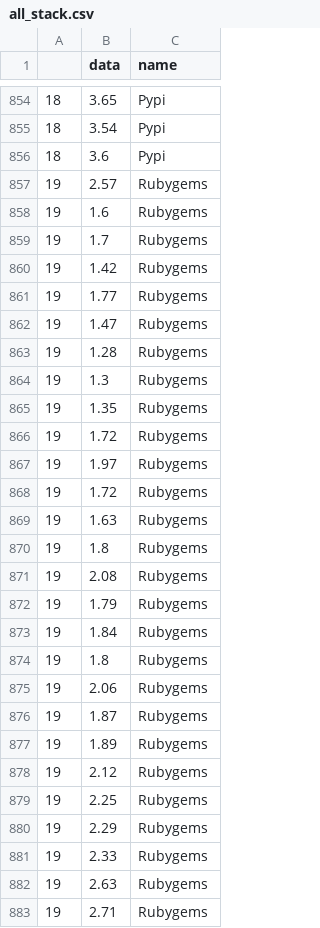
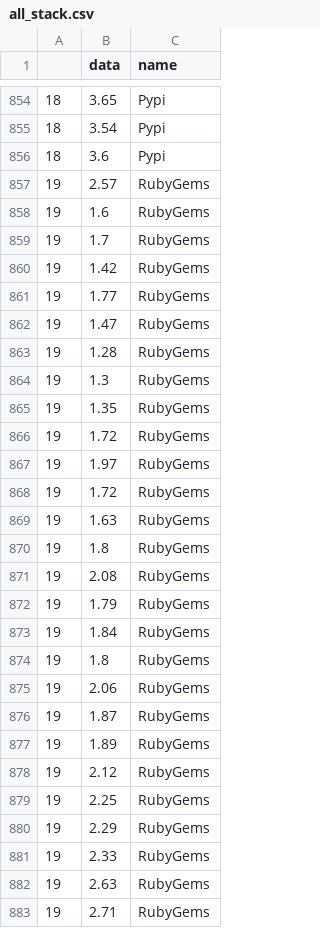
Before and after one commit to CMUSTRUDEL/oss-census, a CSV file: census_interactive/data/processed/contributor/all_stack.csv, drawn as a sheet; only a part is shown, gaps mark what is left out; the diff covers the shown part only.

```diff
--- a/census_interactive/data/processed/contributor/all_stack.csv
+++ b/census_interactive/data/processed/contributor/all_stack.csv
@@ -856,28 +856,28 @@
 18,3.6,Pypi
-19,2.57,Rubygems
-19,1.6,Rubygems
-19,1.7,Rubygems
-19,1.42,Rubygems
-19,1.77,Rubygems
-19,1.47,Rubygems
-19,1.28,Rubygems
-19,1.3,Rubygems
-19,1.35,Rubygems
-19,1.72,Rubygems
-19,1.97,Rubygems
-19,1.72,Rubygems
-19,1.63,Rubygems
-19,1.8,Rubygems
-19,2.08,Rubygems
-19,1.79,Rubygems
-19,1.84,Rubygems
-19,1.8,Rubygems
-19,2.06,Rubygems
-19,1.87,Rubygems
-19,1.89,Rubygems
-19,2.12,Rubygems
-19,2.25,Rubygems
-19,2.29,Rubygems
-19,2.33,Rubygems
-19,2.63,Rubygems
-19,2.71,Rubygems
+19,2.57,RubyGems
+19,1.6,RubyGems
+19,1.7,RubyGems
+19,1.42,RubyGems
+19,1.77,RubyGems
+19,1.47,RubyGems
+19,1.28,RubyGems
+19,1.3,RubyGems
+19,1.35,RubyGems
+19,1.72,RubyGems
+19,1.97,RubyGems
+19,1.72,RubyGems
+19,1.63,RubyGems
+19,1.8,RubyGems
+19,2.08,RubyGems
+19,1.79,RubyGems
+19,1.84,RubyGems
+19,1.8,RubyGems
+19,2.06,RubyGems
+19,1.87,RubyGems
+19,1.89,RubyGems
+19,2.12,RubyGems
+19,2.25,RubyGems
+19,2.29,RubyGems
+19,2.33,RubyGems
+19,2.63,RubyGems
+19,2.71,RubyGems
```
Also changed, not shown: 18 edited cells elsewhere in this file, census_interactive/data/processed/contributor/all_pie.csv, 8 other files.
